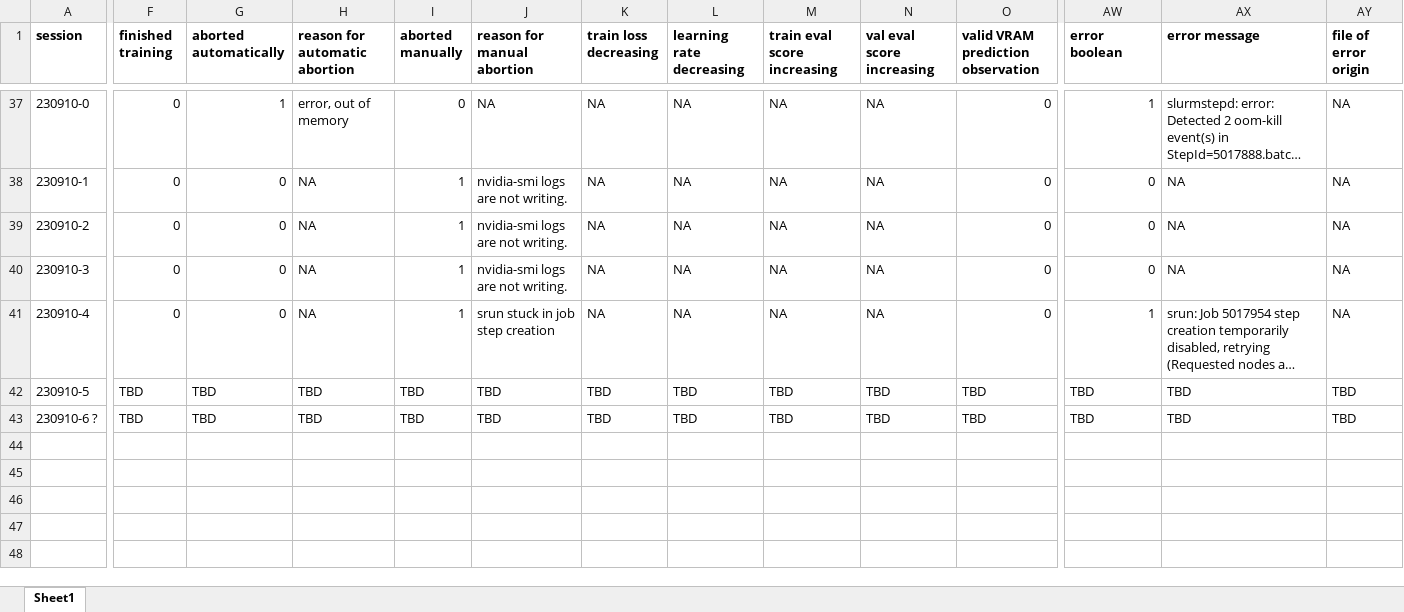
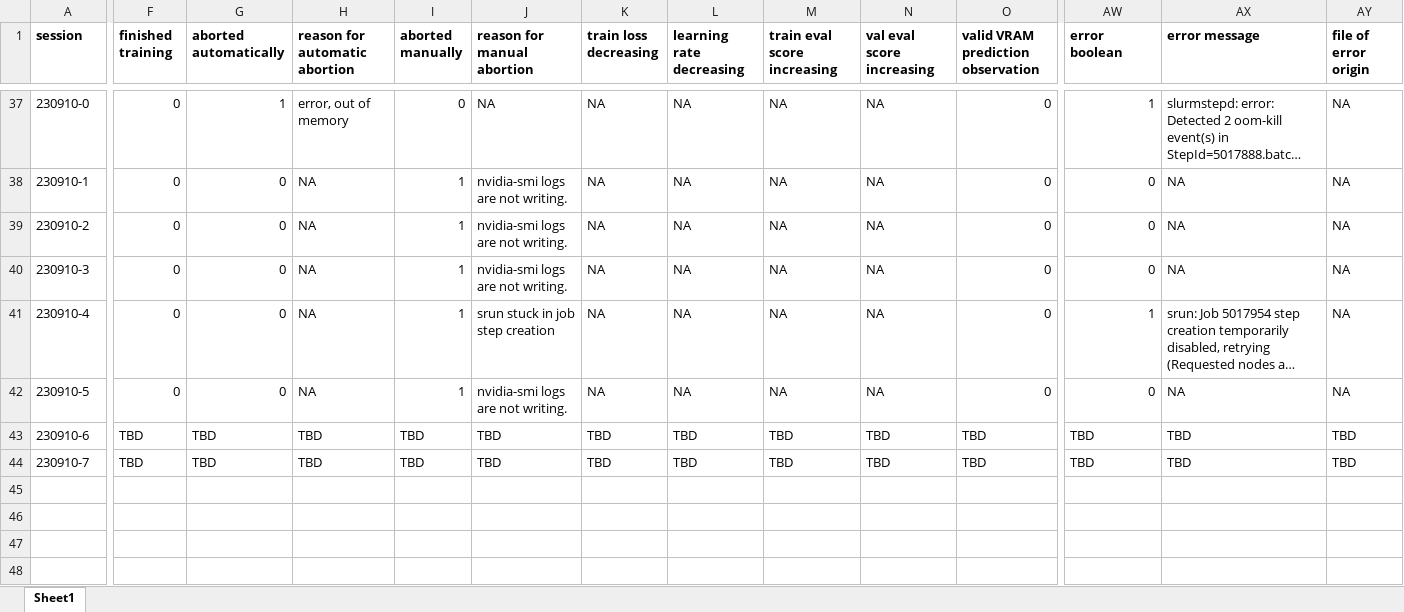
Before and after one commit to radRoy/cloud, an Excel workbook: 3dunet session annotations.xlsx, sheet Sheet1, drawn as a sheet; only a part is shown, gaps mark what is left out; long unchanged cells end in …; values as stored, in another font and other column widths than the file's, no borders; rows hold the shown columns only; the diff covers the shown part only; the diff names each change by its address in the sheet, - before the commit and + after, or states it on an @@ line.

Commit message:
prep train3dunet

```diff
--- a/3dunet session annotations.xlsx (sheet Sheet1)
+++ b/3dunet session annotations.xlsx (sheet Sheet1)
-F42 (finished training): TBD
+F42 (finished training): 0
-G42 (aborted automatically): TBD
+G42 (aborted automatically): 0
-H42 (reason for automatic abortion): TBD
+H42 (reason for automatic abortion): NA
-I42 (aborted manually): TBD
+I42 (aborted manually): 1
-J42 (reason for manual abortion): TBD
+J42 (reason for manual abortion): nvidia-smi logs are not writing.
-K42 (train loss decreasing): TBD
+K42 (train loss decreasing): NA
-L42 (learning rate decreasing): TBD
+L42 (learning rate decreasing): NA
-M42 (train eval score increasing): TBD
+M42 (train eval score increasing): NA
-N42 (val eval score increasing): TBD
+N42 (val eval score increasing): NA
-O42: TBD
+O42: 0
-AW42 (error boolean): TBD
+AW42 (error boolean): 0
-AX42 (error message): TBD
+AX42 (error message): NA
-AY42 (file of error origin): TBD
+AY42 (file of error origin): NA
-A43 (session): 230910-6 ?
+A43 (session): 230910-6
-row 44: (empty)
+row 44: 230910-7 | TBD | TBD | TBD | TBD | TBD | TBD | TBD | TBD | TBD | TBD | TBD | TBD | TBD
```
Also changed, not shown: 1 edited cell elsewhere in this sheet, 3 other files.
